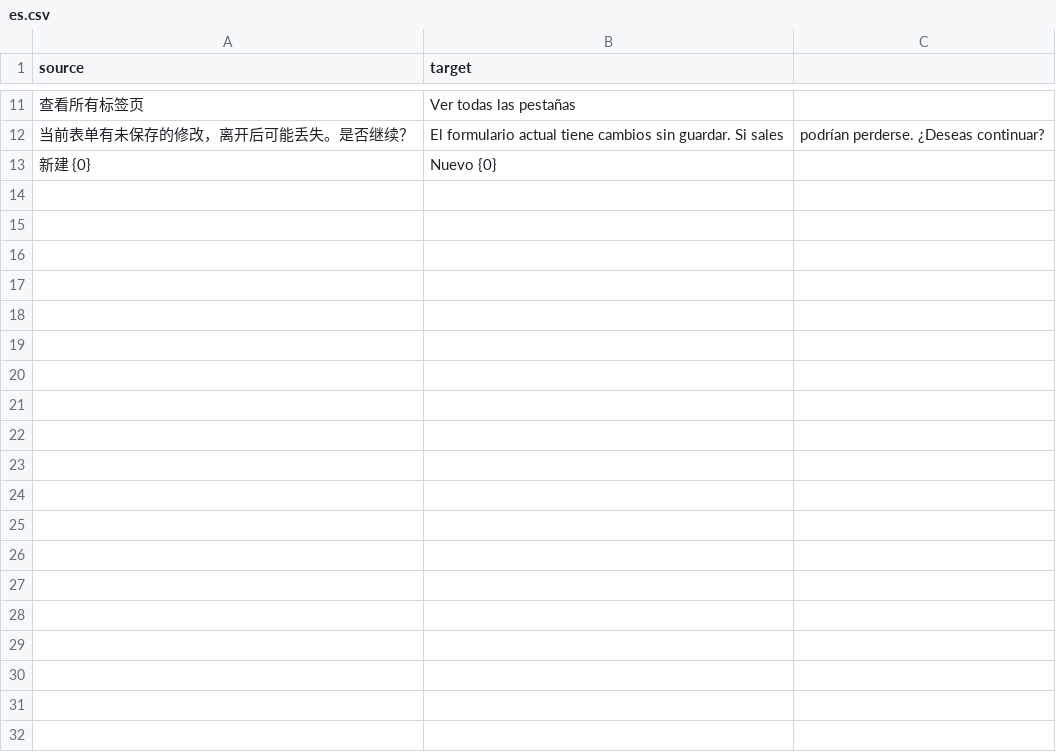
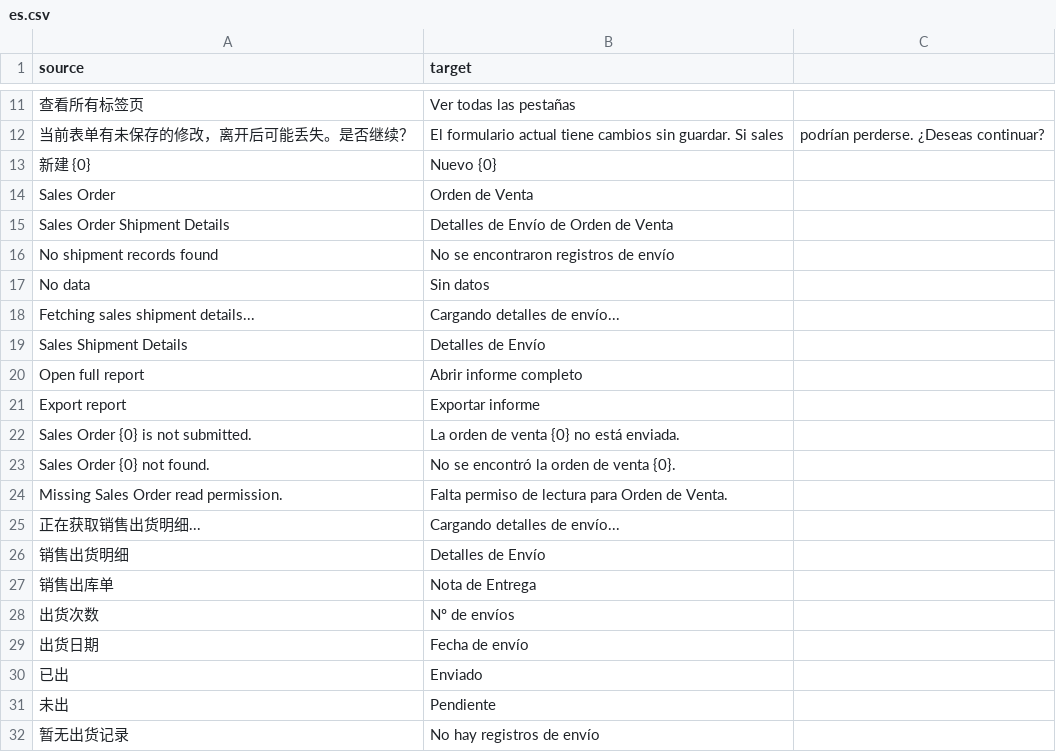
Before and after one commit to Pazuma/ajiERP, a CSV file: custom_filters/translations/es.csv, drawn as a sheet; only a part is shown, gaps mark what is left out; the diff covers the shown part only; the diff names each change by its address in the sheet, - before the commit and + after, or states it on an @@ line.

```diff
--- a/custom_filters/translations/es.csv
+++ b/custom_filters/translations/es.csv
+row 14: Sales Order | Orden de Venta
+row 15: Sales Order Shipment Details | Detalles de Envío de Orden de Venta
+row 16: No shipment records found | No se encontraron registros de envío
+row 17: No data | Sin datos
+row 18: Fetching sales shipment details... | Cargando detalles de envío...
+row 19: Sales Shipment Details | Detalles de Envío
+row 20: Open full report | Abrir informe completo
+row 21: Export report | Exportar informe
+row 22: Sales Order {0} is not submitted. | La orden de venta {0} no está enviada.
+row 23: Sales Order {0} not found. | No se encontró la orden de venta {0}.
+row 24: Missing Sales Order read permission. | Falta permiso de lectura para Orden de Venta.
+row 25: 正在获取销售出货明细... | Cargando detalles de envío...
+row 26: 销售出货明细 | Detalles de Envío
+row 27: 销售出库单 | Nota de Entrega
+row 28: 出货次数 | Nº de envíos
+row 29: 出货日期 | Fecha de envío
+row 30: 已出 | Enviado
+row 31: 未出 | Pendiente
+row 32: 暂无出货记录 | No hay registros de envío
```
Also changed, not shown: 23 added rows elsewhere in this file, 19 other files.
